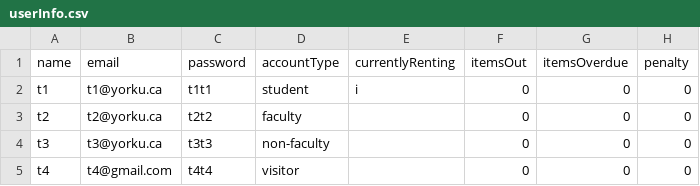
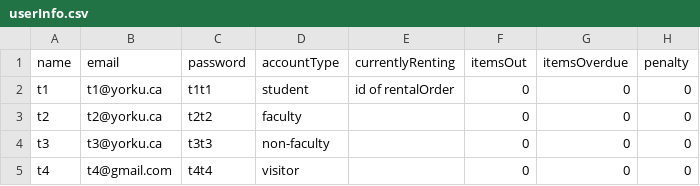
Before and after one commit to funmbia/Library-Management-Java-App, a CSV file: csv files/userInfo.csv, drawn as a sheet.

Commit message:
Update userInfo.csv

```diff
--- a/csv files/userInfo.csv
+++ b/csv files/userInfo.csv
@@ -1,3 +1,3 @@
 name,email,password,accountType,currentlyRenting,itemsOut,itemsOverdue,penalty
-t1,t1@yorku.ca,t1t1,student,i,0,0,0
+t1,t1@yorku.ca,t1t1,student,id of rentalOrder,0,0,0
 t2,t2@yorku.ca,t2t2,faculty,,0,0,0
```
